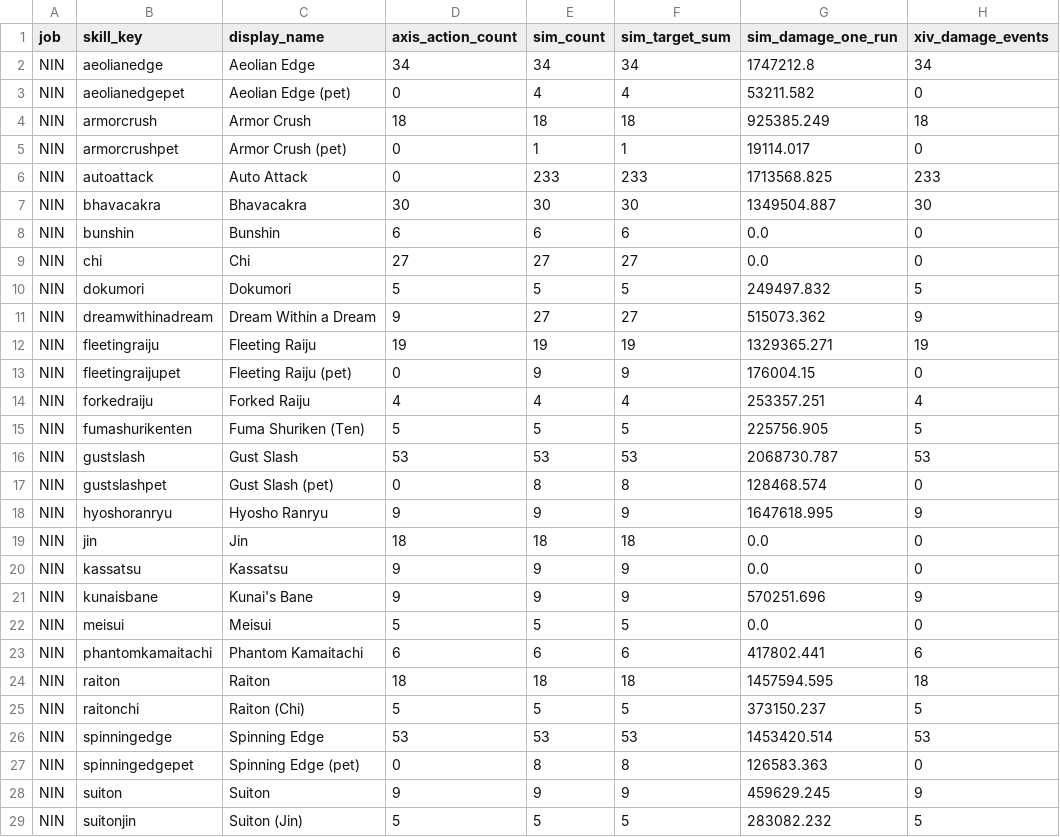
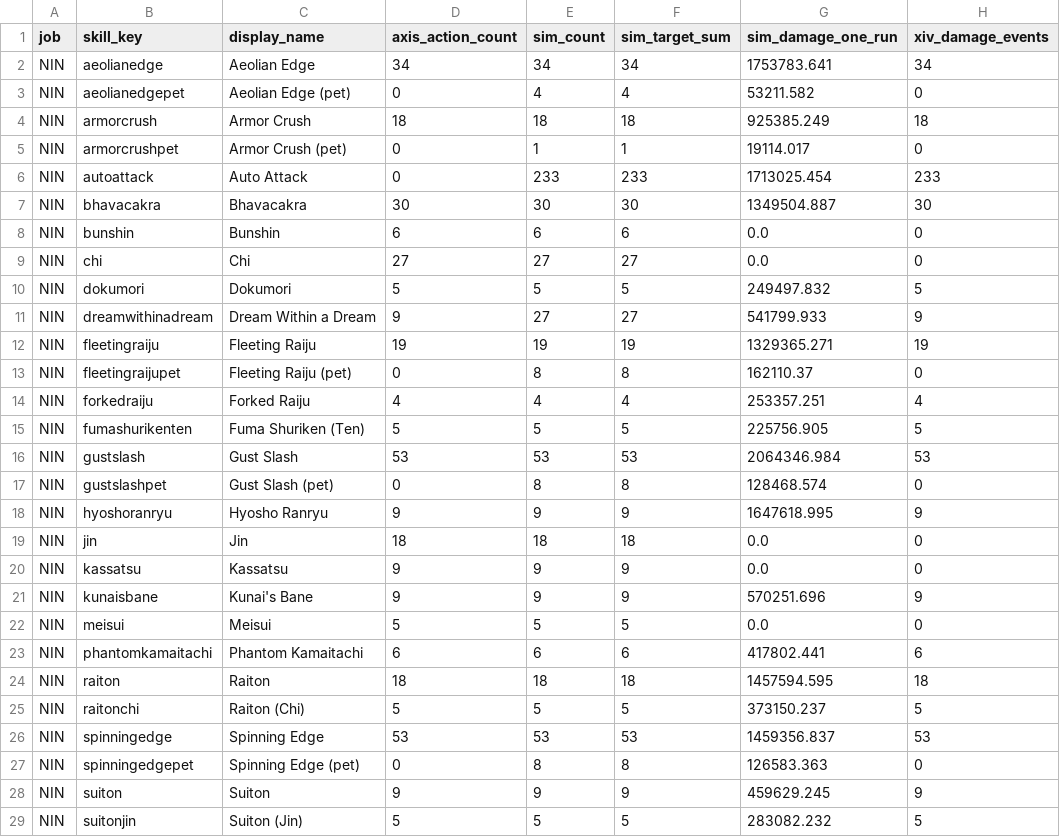
Before and after one commit to YuukiErii/FFXIV-nDPS-Simulator, a CSV file: results/calibration/nin_xivintheshell_long_skill_comparison.csv, drawn as a sheet; only a part is shown; the diff names each change by its address in the sheet, - before the commit and + after, or states it on an @@ line.

```diff
--- a/results/calibration/nin_xivintheshell_long_skill_comparison.csv
+++ b/results/calibration/nin_xivintheshell_long_skill_comparison.csv
-G2 (sim_damage_one_run): 1747212.8
+G2 (sim_damage_one_run): 1753783.641
-G6 (sim_damage_one_run): 1713568.825
+G6 (sim_damage_one_run): 1713025.454
-G11 (sim_damage_one_run): 515073.362
+G11 (sim_damage_one_run): 541799.933
-E13 (sim_count): 9
+E13 (sim_count): 8
-F13 (sim_target_sum): 9
+F13 (sim_target_sum): 8
-G13 (sim_damage_one_run): 176004.15
+G13 (sim_damage_one_run): 162110.37
-G16 (sim_damage_one_run): 2068730.787
+G16 (sim_damage_one_run): 2064346.984
-G26 (sim_damage_one_run): 1453420.514
+G26 (sim_damage_one_run): 1459356.837
```
Also changed, not shown: examples/skill_lines/pct_fru/23_desaturation_p4_fast.csv, results/calibration/brd_xivintheshell_long_skill_comparison.csv, 57 other files.
